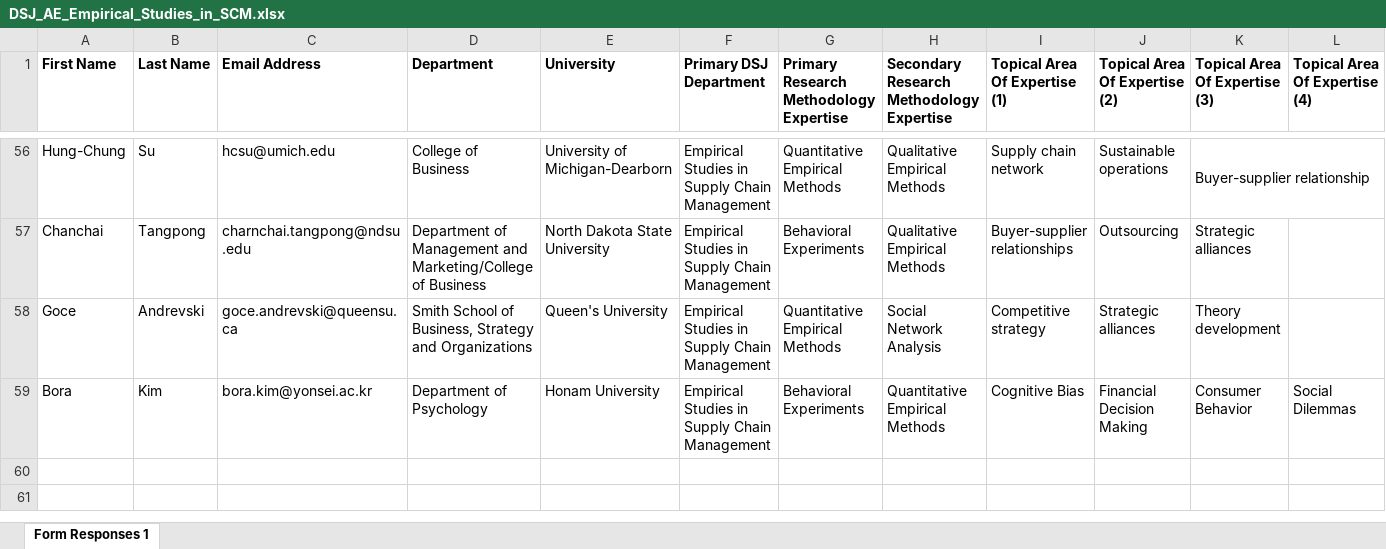
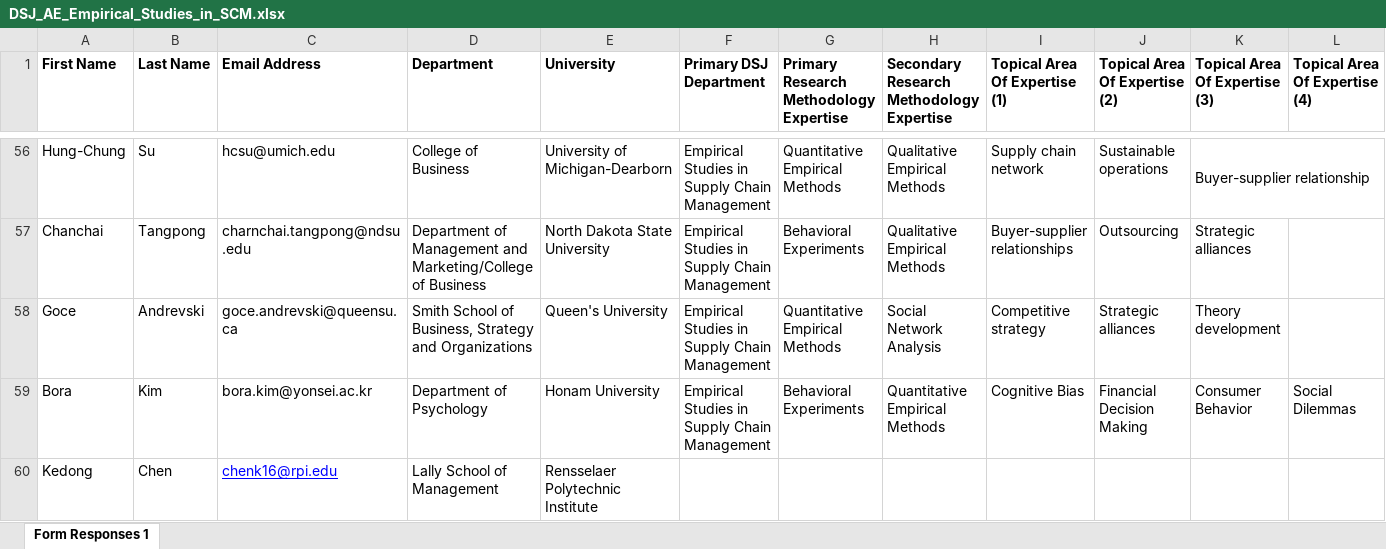
Before and after one commit to DecisionScienceJournal/editorial_board, an Excel workbook: attachments/DSJ_AE_Empirical_Studies_in_SCM.xlsx, sheet Form Responses 1, drawn as a sheet; only a part is shown, gaps mark what is left out; values as stored, in another font and other column widths than the file's, no borders; the diff names each change by its address in the sheet, - before the commit and + after, or states it on an @@ line.

Commit message:
Add files via upload

```diff
--- a/attachments/DSJ_AE_Empirical_Studies_in_SCM.xlsx (sheet Form Responses 1)
+++ b/attachments/DSJ_AE_Empirical_Studies_in_SCM.xlsx (sheet Form Responses 1)
+row 60: Kedong | Chen | chenk16@rpi.edu | Lally School of Management | Rensselaer Polytechnic Institute
```
